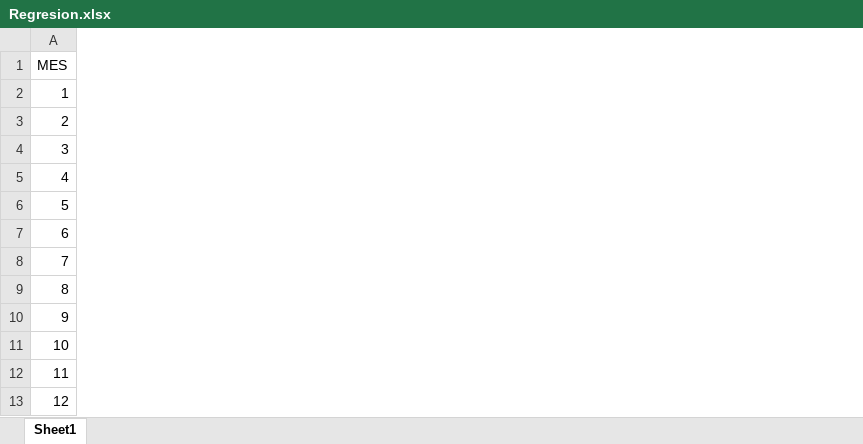
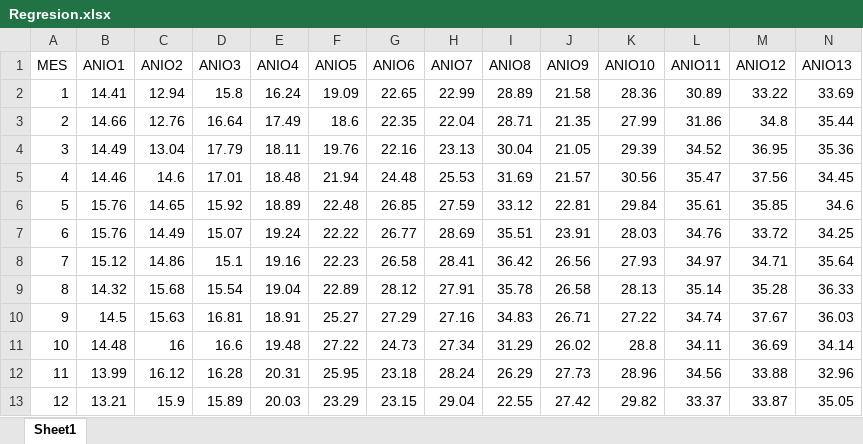
Before and after one commit to Mteba94/RegresionMetodosNum, an Excel workbook: Regresion.xlsx, sheet Sheet1, drawn as a sheet; only a part is shown; values as stored, in another font and other column widths than the file's, no borders; the diff covers the shown part only; the diff names each change by its address in the sheet, - before the commit and + after, or states it on an @@ line.

```diff
--- a/Regresion.xlsx (sheet Sheet1)
+++ b/Regresion.xlsx (sheet Sheet1)
+column B (ANIO1), rows 2-13: 14.41 | 14.66 | 14.49 | 14.46 | 15.76 | 15.76 | 15.12 | 14.32 | 14.5 | 14.48 | 13.99 | 13.21
+column C (ANIO2), rows 2-13: 12.94 | 12.76 | 13.04 | 14.6 | 14.65 | 14.49 | 14.86 | 15.68 | 15.63 | 16 | 16.12 | 15.9
+column D (ANIO3), rows 2-13: 15.8 | 16.64 | 17.79 | 17.01 | 15.92 | 15.07 | 15.1 | 15.54 | 16.81 | 16.6 | 16.28 | 15.89
+column E (ANIO4), rows 2-13: 16.24 | 17.49 | 18.11 | 18.48 | 18.89 | 19.24 | 19.16 | 19.04 | 18.91 | 19.48 | 20.31 | 20.03
+column F (ANIO5), rows 2-13: 19.09 | 18.6 | 19.76 | 21.94 | 22.48 | 22.22 | 22.23 | 22.89 | 25.27 | 27.22 | 25.95 | 23.29
+column G (ANIO6), rows 2-13: 22.65 | 22.35 | 22.16 | 24.48 | 26.85 | 26.77 | 26.58 | 28.12 | 27.29 | 24.73 | 23.18 | 23.15
+column H (ANIO7), rows 2-13: 22.99 | 22.04 | 23.13 | 25.53 | 27.59 | 28.69 | 28.41 | 27.91 | 27.16 | 27.34 | 28.24 | 29.04
+column I (ANIO8), rows 2-13: 28.89 | 28.71 | 30.04 | 31.69 | 33.12 | 35.51 | 36.42 | 35.78 | 34.83 | 31.29 | 26.29 | 22.55
+column J (ANIO9), rows 2-13: 21.58 | 21.35 | 21.05 | 21.57 | 22.81 | 23.91 | 26.56 | 26.58 | 26.71 | 26.02 | 27.73 | 27.42
+column K (ANIO10), rows 2-13: 28.36 | 27.99 | 29.39 | 30.56 | 29.84 | 28.03 | 27.93 | 28.13 | 27.22 | 28.8 | 28.96 | 29.82
+column L (ANIO11), rows 2-13: 30.89 | 31.86 | 34.52 | 35.47 | 35.61 | 34.76 | 34.97 | 35.14 | 34.74 | 34.11 | 34.56 | 33.37
+column M (ANIO12), rows 2-13: 33.22 | 34.8 | 36.95 | 37.56 | 35.85 | 33.72 | 34.71 | 35.28 | 37.67 | 36.69 | 33.88 | 33.87
+column N (ANIO13), rows 2-13: 33.69 | 35.44 | 35.36 | 34.45 | 34.6 | 34.25 | 35.64 | 36.33 | 36.03 | 34.14 | 32.96 | 35.05
```
Also changed, not shown: 8 added columns and 1 edited cell elsewhere in this sheet, Superior.xlsx, SuperiorA.xlsx, 2 other files.
